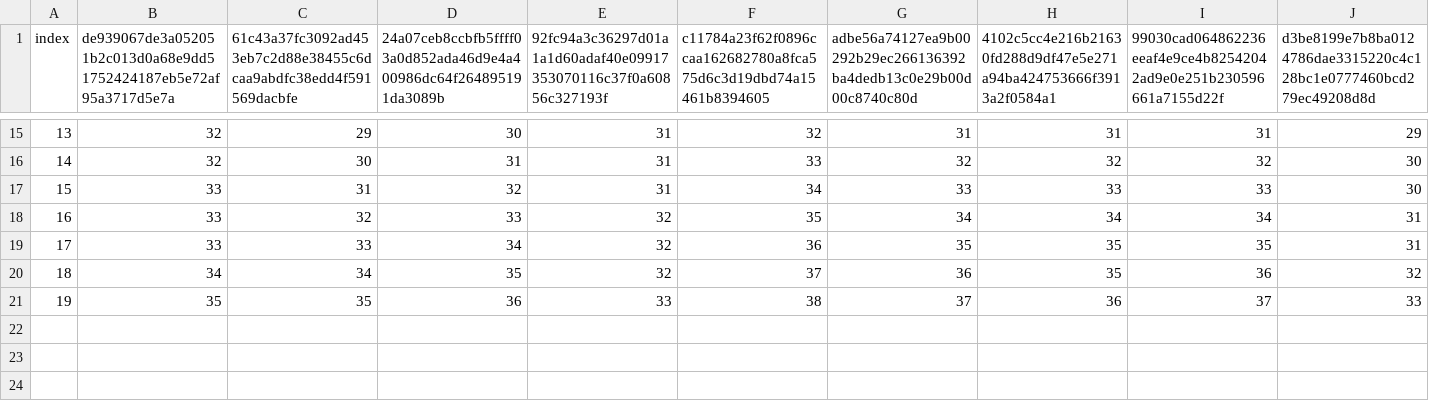
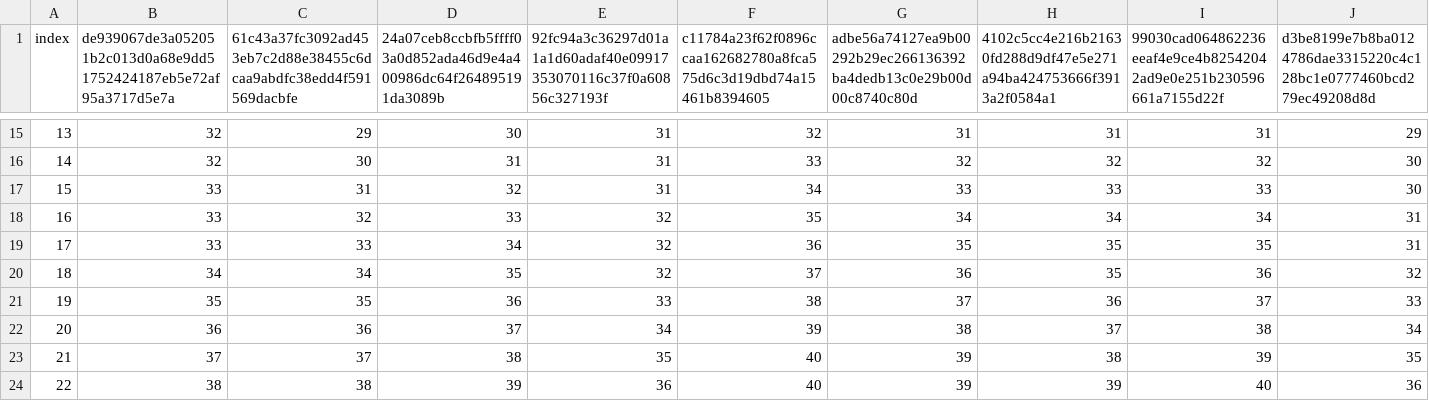
Before and after one commit to StephenPaul27/SULI2021, a CSV file: Storage/balances.csv, drawn as a sheet; only a part is shown, gaps mark what is left out; rows hold the shown columns only; the diff names each change by its address in the sheet, - before the commit and + after, or states it on an @@ line.

```diff
--- a/Storage/balances.csv
+++ b/Storage/balances.csv
+row 22: 20 | 36 | 36 | 37 | 34 | 39 | 38 | 37 | 38 | 34
+row 23: 21 | 37 | 37 | 38 | 35 | 40 | 39 | 38 | 39 | 35
+row 24: 22 | 38 | 38 | 39 | 36 | 40 | 39 | 39 | 40 | 36
```
Also changed, not shown: Storage/FileSizes.csv, 24 other files.
